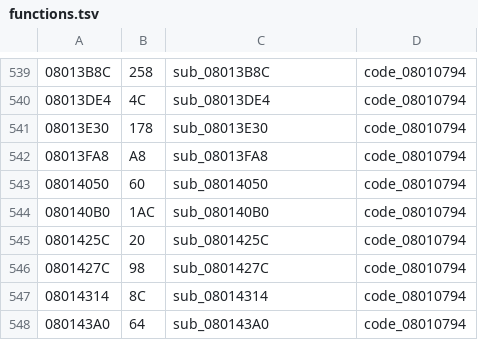
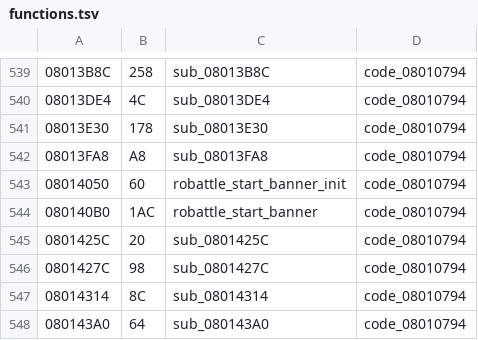
Before and after one commit to rommerhacks/medabots-rokusho, a TSV file: config/functions.tsv, drawn as a sheet; only a part is shown, gaps mark what is left out.

```diff
--- a/config/functions.tsv
+++ b/config/functions.tsv
@@ -542,4 +542,4 @@
 08013FA8	A8	sub_08013FA8	code_08010794
-08014050	60	sub_08014050	code_08010794
-080140B0	1AC	sub_080140B0	code_08010794
+08014050	60	robattle_start_banner_init	code_08010794
+080140B0	1AC	robattle_start_banner	code_08010794
 0801425C	20	sub_0801425C	code_08010794
```
Also changed, not shown: 1 other file.
